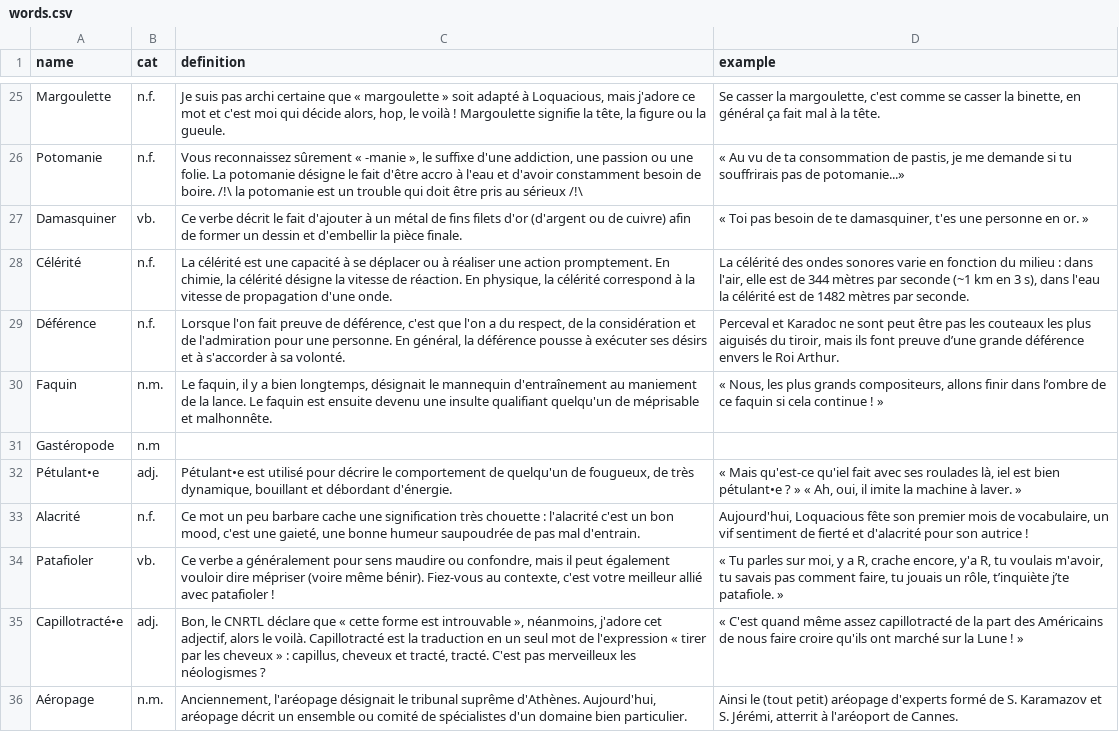
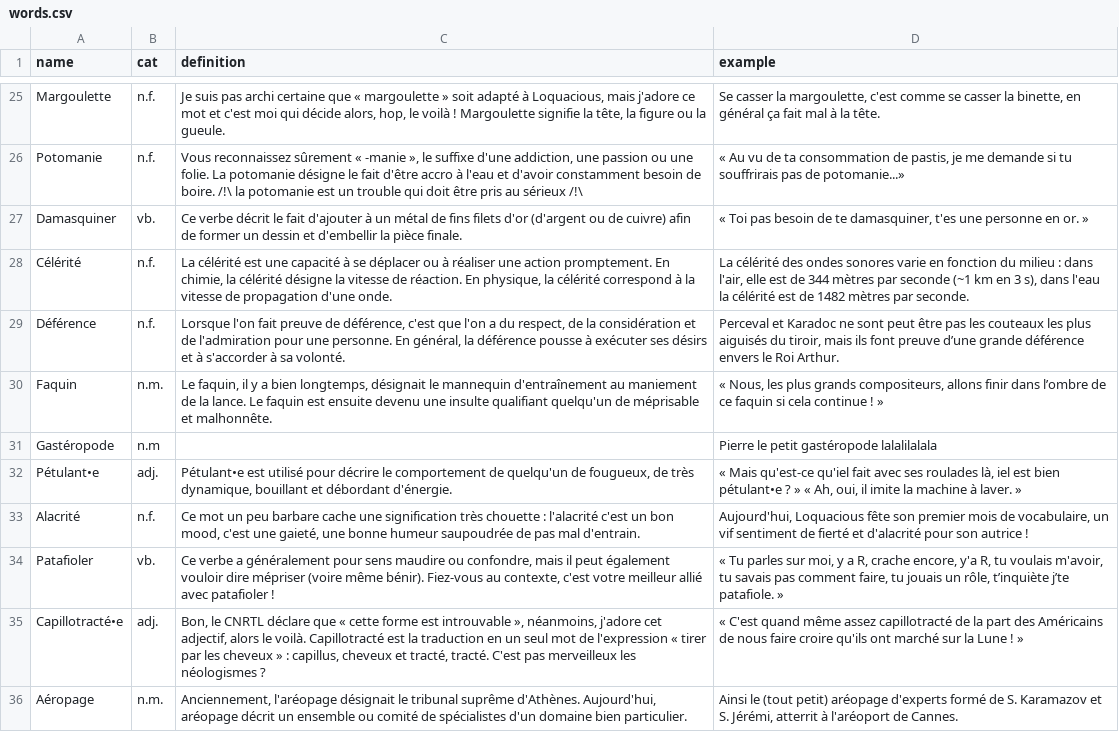
Before and after one commit to Thorgrue/loquacious, a CSV file: words.csv, drawn as a sheet; only a part is shown, gaps mark what is left out.

Commit message:
jtriche sorry

```diff
--- a/words.csv
+++ b/words.csv
@@ -30,3 +30,3 @@ Déférence,n.f.,"Lorsque l'on fait preuve de déférence, c'est que l'on a du r
 Faquin,n.m.,"Le faquin, il y a bien longtemps, désignait le mannequin d'entraînement au maniement de la lance. Le faquin est ensuite devenu une insulte qualifiant quelqu'un de méprisable et malhonnête.","« Nous, les plus grands compositeurs, allons finir dans l’ombre de ce faquin si cela continue ! »"
-Gastéropode,n.m,"",""
+Gastéropode,n.m,"","Pierre le petit gastéropode lalalilalala"
 Pétulant•e,adj.,"Pétulant•e est utilisé pour décrire le comportement de quelqu'un de fougueux, de très dynamique, bouillant et débordant d'énergie.","« Mais qu'est-ce qu'iel fait avec ses roulades là, iel est bien pétulant•e ? » « Ah, oui, il imite la machine à laver. »"
```
